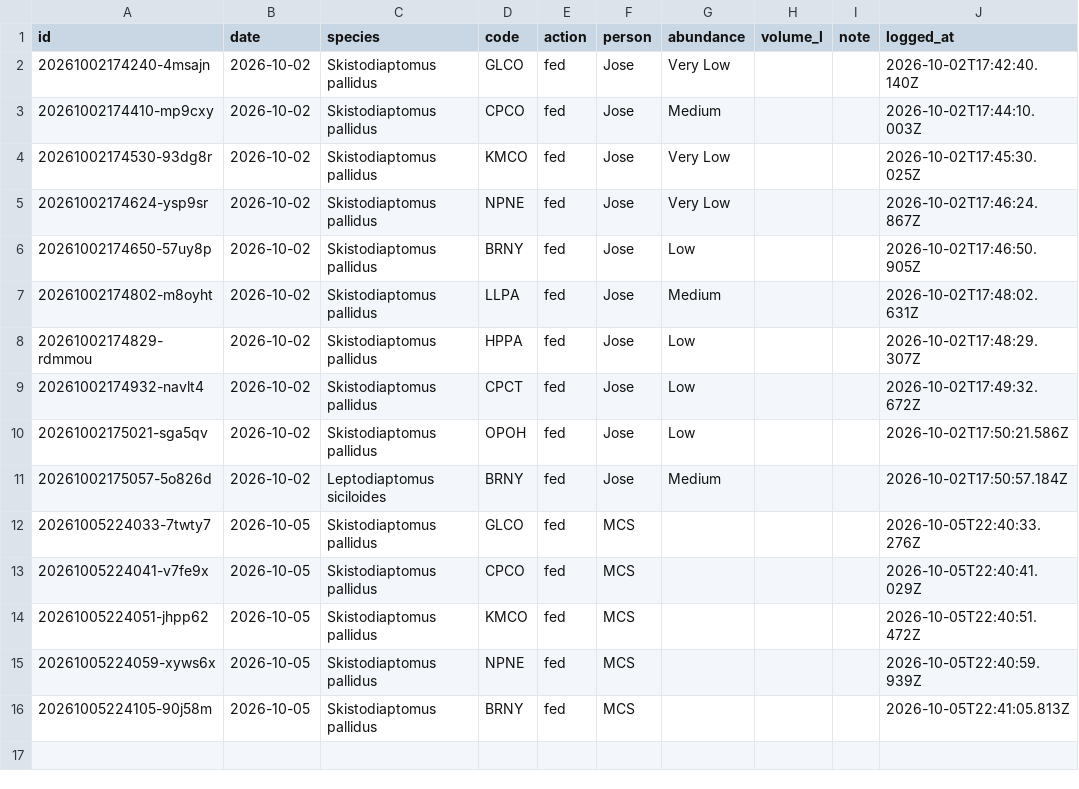
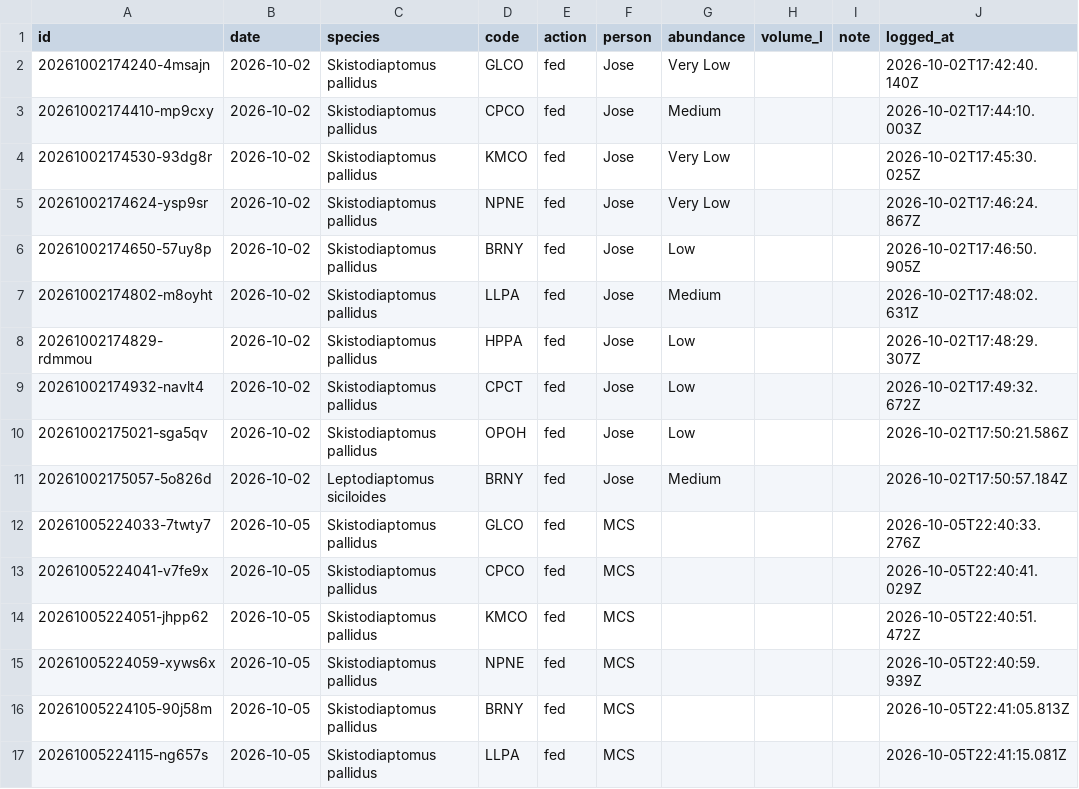
Before and after one commit to ZoopEcoEvo/lab_utilities, a CSV file: culture_details/culture_care_log.csv, drawn as a sheet; the diff names each change by its address in the sheet, - before the commit and + after, or states it on an @@ line.

Commit message:
Culture care: fed for LLPA, Skistodiaptomus pallidus (MCS)

```diff
--- a/culture_details/culture_care_log.csv
+++ b/culture_details/culture_care_log.csv
+row 17: 20261005224115-ng657s | 2026-10-05 | Skistodiaptomus pallidus | LLPA | fed | MCS |  |  |  | 2026-10-05T22:41:15.081Z
```
